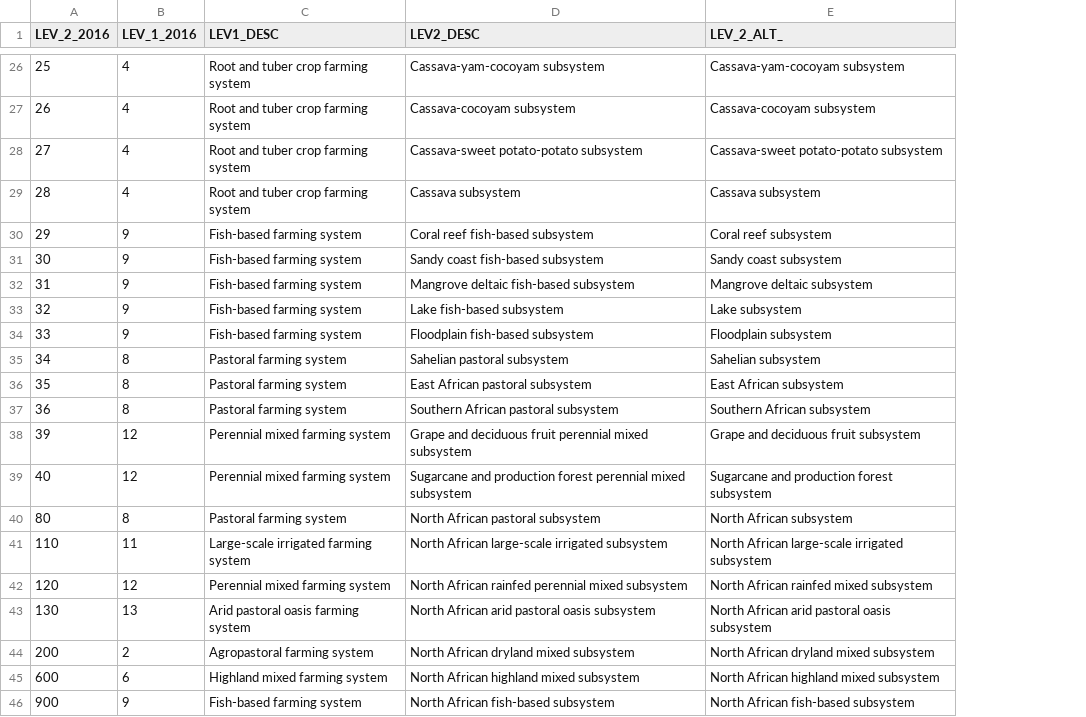
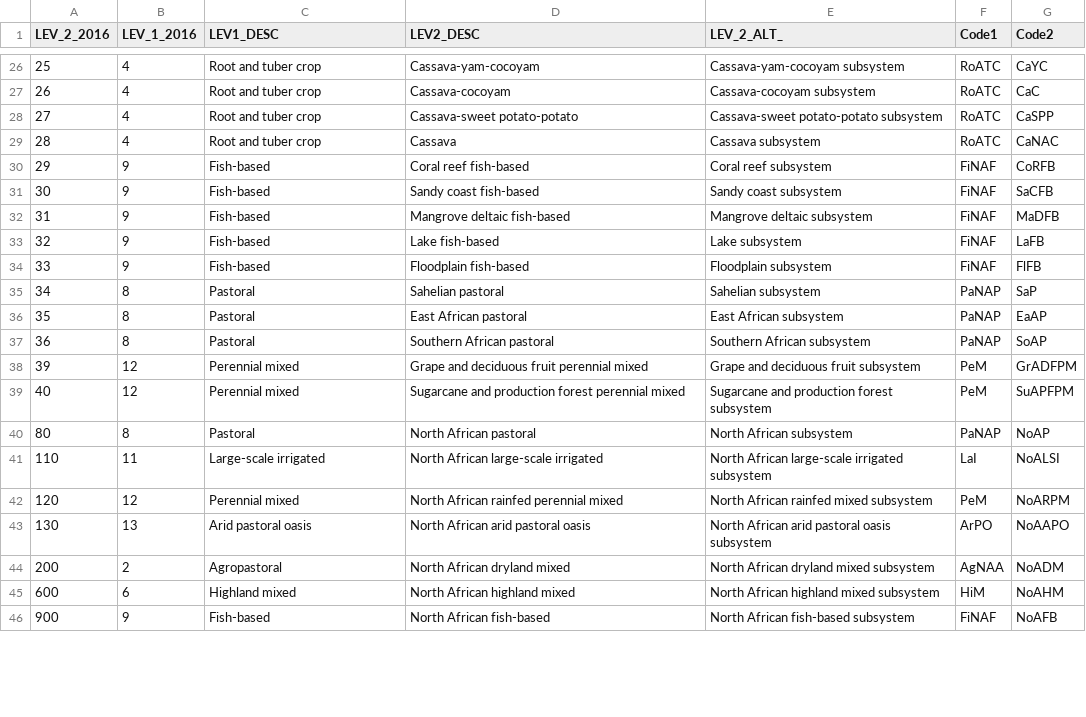
Before and after one commit to CIAT/AICCRA_EFA, a CSV file: Data/Farming_systems/FS_Metadata.csv, drawn as a sheet; only a part is shown, gaps mark what is left out; the diff covers the shown part only; the diff names each change by its address in the sheet, - before the commit and + after, or states it on an @@ line.

```diff
--- a/Data/Farming_systems/FS_Metadata.csv
+++ b/Data/Farming_systems/FS_Metadata.csv
+column F (Code1), rows 26-46: RoATC | RoATC | RoATC | RoATC | FiNAF | FiNAF | FiNAF | FiNAF | FiNAF | PaNAP | PaNAP | PaNAP | PeM | PeM | PaNAP | LaI | PeM | ArPO | AgNAA | HiM | FiNAF
+column G (Code2), rows 26-46: CaYC | CaC | CaSPP | CaNAC | CoRFB | SaCFB | MaDFB | LaFB | FlFB | SaP | EaAP | SoAP | GrADFPM | SuAPFPM | NoAP | NoALSI | NoARPM | NoAAPO | NoADM | NoAHM | NoAFB
-C26:C29 (LEV1_DESC): Root and tuber crop farming system
+C26:C29 (LEV1_DESC): Root and tuber crop
-D26 (LEV2_DESC): Cassava-yam-cocoyam subsystem
+D26 (LEV2_DESC): Cassava-yam-cocoyam
-D27 (LEV2_DESC): Cassava-cocoyam subsystem
+D27 (LEV2_DESC): Cassava-cocoyam
-D28 (LEV2_DESC): Cassava-sweet potato-potato subsystem
+D28 (LEV2_DESC): Cassava-sweet potato-potato
-D29 (LEV2_DESC): Cassava subsystem
+D29 (LEV2_DESC): Cassava
-C30:C34 (LEV1_DESC): Fish-based farming system
+C30:C34 (LEV1_DESC): Fish-based
-D30 (LEV2_DESC): Coral reef fish-based subsystem
+D30 (LEV2_DESC): Coral reef fish-based
-D31 (LEV2_DESC): Sandy coast fish-based subsystem
+D31 (LEV2_DESC): Sandy coast fish-based
-D32 (LEV2_DESC): Mangrove deltaic fish-based subsystem
+D32 (LEV2_DESC): Mangrove deltaic fish-based
-D33 (LEV2_DESC): Lake fish-based subsystem
+D33 (LEV2_DESC): Lake fish-based
-D34 (LEV2_DESC): Floodplain fish-based subsystem
+D34 (LEV2_DESC): Floodplain fish-based
-C35:C37 (LEV1_DESC): Pastoral farming system
+C35:C37 (LEV1_DESC): Pastoral
-D35 (LEV2_DESC): Sahelian pastoral subsystem
+D35 (LEV2_DESC): Sahelian pastoral
-D36 (LEV2_DESC): East African pastoral subsystem
+D36 (LEV2_DESC): East African pastoral
-D37 (LEV2_DESC): Southern African pastoral subsystem
+D37 (LEV2_DESC): Southern African pastoral
-C38:C39 (LEV1_DESC): Perennial mixed farming system
+C38:C39 (LEV1_DESC): Perennial mixed
-D38 (LEV2_DESC): …perennial mixed subsystem
+D38 (LEV2_DESC): …perennial mixed
-D39 (LEV2_DESC): …perennial mixed subsystem
+D39 (LEV2_DESC): …perennial mixed
-C40 (LEV1_DESC): Pastoral farming system
+C40 (LEV1_DESC): Pastoral
-D40 (LEV2_DESC): North African pastoral subsystem
+D40 (LEV2_DESC): North African pastoral
-C41 (LEV1_DESC): Large-scale irrigated farming system
+C41 (LEV1_DESC): Large-scale irrigated
-D41 (LEV2_DESC): North African large-scale irrigated subsystem
+D41 (LEV2_DESC): North African large-scale irrigated
-C42 (LEV1_DESC): Perennial mixed farming system
+C42 (LEV1_DESC): Perennial mixed
-D42 (LEV2_DESC): North African rainfed perennial mixed subsystem
+D42 (LEV2_DESC): North African rainfed perennial mixed
-C43 (LEV1_DESC): Arid pastoral oasis farming system
+C43 (LEV1_DESC): Arid pastoral oasis
-D43 (LEV2_DESC): North African arid pastoral oasis subsystem
+D43 (LEV2_DESC): North African arid pastoral oasis
-C44 (LEV1_DESC): Agropastoral farming system
+C44 (LEV1_DESC): Agropastoral
-D44 (LEV2_DESC): North African dryland mixed subsystem
+D44 (LEV2_DESC): North African dryland mixed
-C45 (LEV1_DESC): Highland mixed farming system
+C45 (LEV1_DESC): Highland mixed
-D45 (LEV2_DESC): North African highland mixed subsystem
+D45 (LEV2_DESC): North African highland mixed
-C46 (LEV1_DESC): Fish-based farming system
+C46 (LEV1_DESC): Fish-based
-D46 (LEV2_DESC): North African fish-based subsystem
+D46 (LEV2_DESC): North African fish-based
```
Also changed, not shown: 58 edited cells elsewhere in this file, 2 other files.
